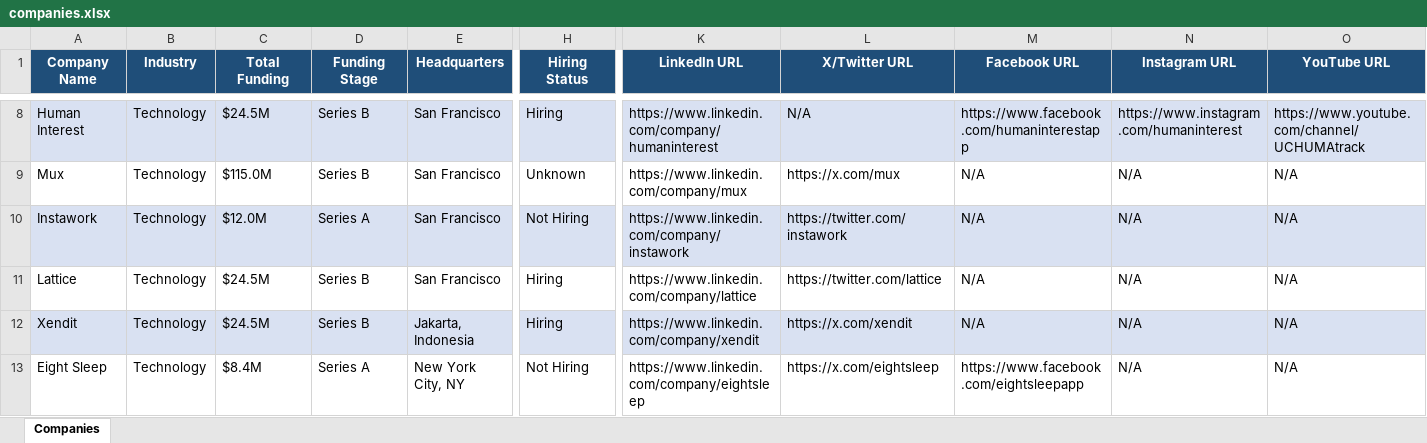
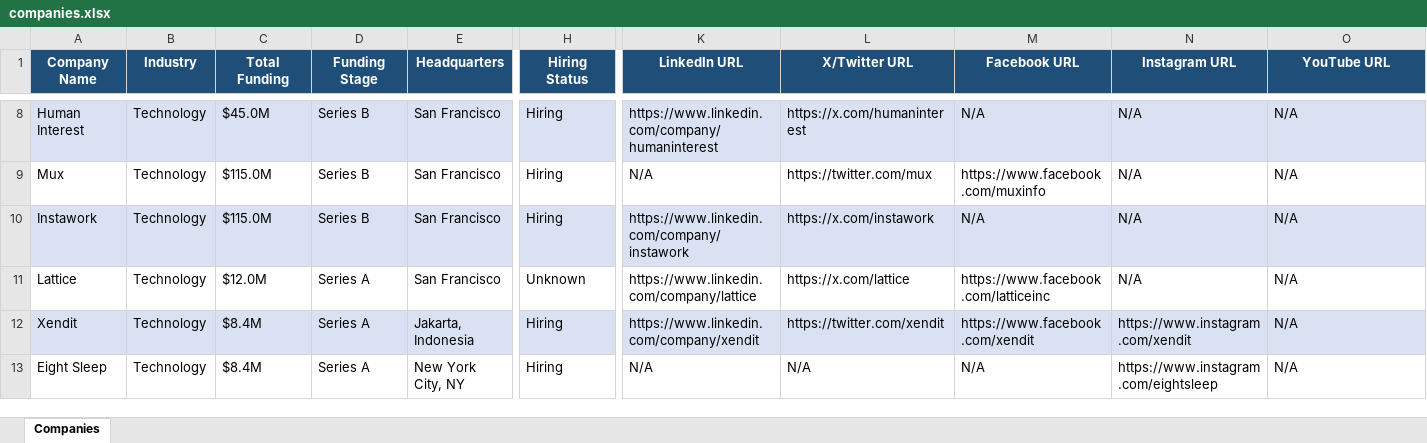
Before and after one commit to usergit535/talent_intelligence_project_2, an Excel workbook: output/companies.xlsx, sheet Companies, drawn as a sheet; only a part is shown, gaps mark what is left out; values as stored, in another font and other column widths than the file's, no borders; the diff covers the shown part only; the diff names each change by its address in the sheet, - before the commit and + after, or states it on an @@ line.

```diff
--- a/output/companies.xlsx (sheet Companies)
+++ b/output/companies.xlsx (sheet Companies)
-C8 (Total Funding): $24.5M
+C8 (Total Funding): $45.0M
-L8 (X/Twitter URL): N/A
+L8 (X/Twitter URL): https://x.com/humaninterest
-M8 (Facebook URL): https://www.facebook.com/humaninterestapp
+M8 (Facebook URL): N/A
-N8 (Instagram URL): https://www.instagram.com/humaninterest
+N8 (Instagram URL): N/A
-O8 (YouTube URL): https://www.youtube.com/channel/UCHUMAtrack
+O8 (YouTube URL): N/A
-H9 (Hiring Status): Unknown
+H9 (Hiring Status): Hiring
-K9 (LinkedIn URL): https://www.linkedin.com/company/mux
+K9 (LinkedIn URL): N/A
-L9 (X/Twitter URL): https://x.com/mux
+L9 (X/Twitter URL): https://twitter.com/mux
-M9 (Facebook URL): N/A
+M9 (Facebook URL): https://www.facebook.com/muxinfo
-C10 (Total Funding): $12.0M
+C10 (Total Funding): $115.0M
-D10 (Funding Stage): Series A
+D10 (Funding Stage): Series B
-H10 (Hiring Status): Not Hiring
+H10 (Hiring Status): Hiring
-L10 (X/Twitter URL): https://twitter.com/instawork
+L10 (X/Twitter URL): https://x.com/instawork
-C11 (Total Funding): $24.5M
+C11 (Total Funding): $12.0M
-D11:D12 (Funding Stage): Series B
+D11:D12 (Funding Stage): Series A
-H11 (Hiring Status): Hiring
+H11 (Hiring Status): Unknown
-L11 (X/Twitter URL): https://twitter.com/lattice
+L11 (X/Twitter URL): https://x.com/lattice
-M11 (Facebook URL): N/A
+M11 (Facebook URL): https://www.facebook.com/latticeinc
-C12 (Total Funding): $24.5M
+C12 (Total Funding): $8.4M
-L12 (X/Twitter URL): https://x.com/xendit
+L12 (X/Twitter URL): https://twitter.com/xendit
-M12 (Facebook URL): N/A
+M12 (Facebook URL): https://www.facebook.com/xendit
-N12 (Instagram URL): N/A
+N12 (Instagram URL): https://www.instagram.com/xendit
-H13 (Hiring Status): Not Hiring
+H13 (Hiring Status): Hiring
-K13 (LinkedIn URL): https://www.linkedin.com/company/eightsleep
+K13 (LinkedIn URL): N/A
-L13 (X/Twitter URL): https://x.com/eightsleep
+L13 (X/Twitter URL): N/A
-M13 (Facebook URL): https://www.facebook.com/eightsleepapp
+M13 (Facebook URL): N/A
-N13 (Instagram URL): N/A
+N13 (Instagram URL): https://www.instagram.com/eightsleep
```
Also changed, not shown: 6 added rows, 6 removed rows, 385 edited cells and cell formats elsewhere in this sheet, 1 other file.
